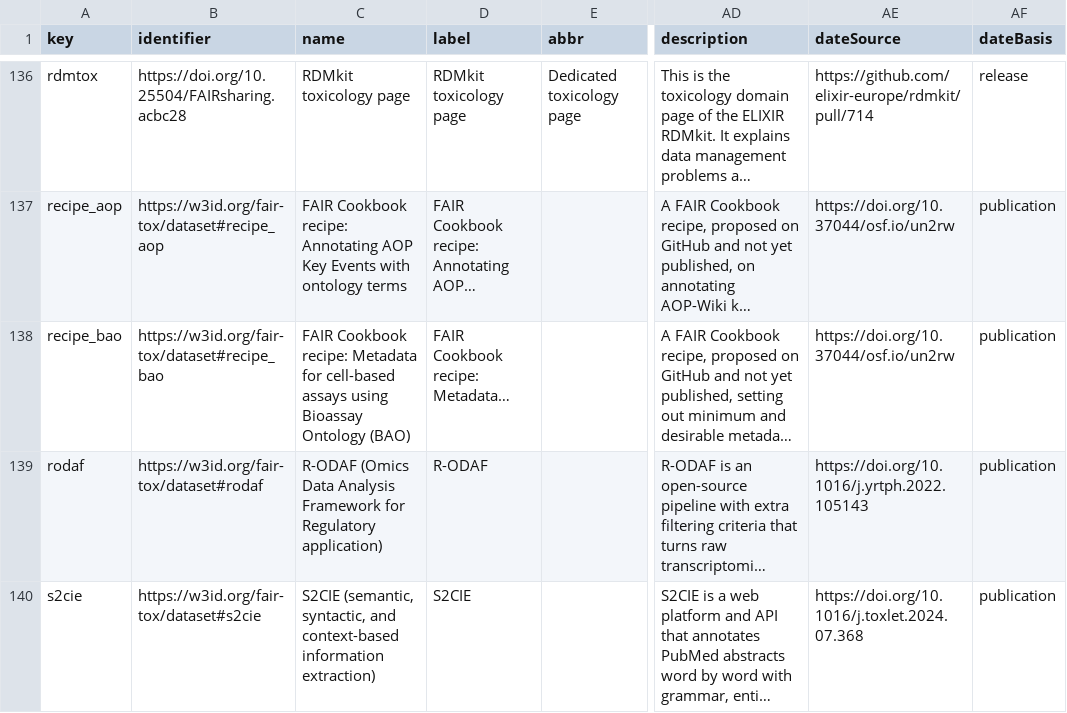
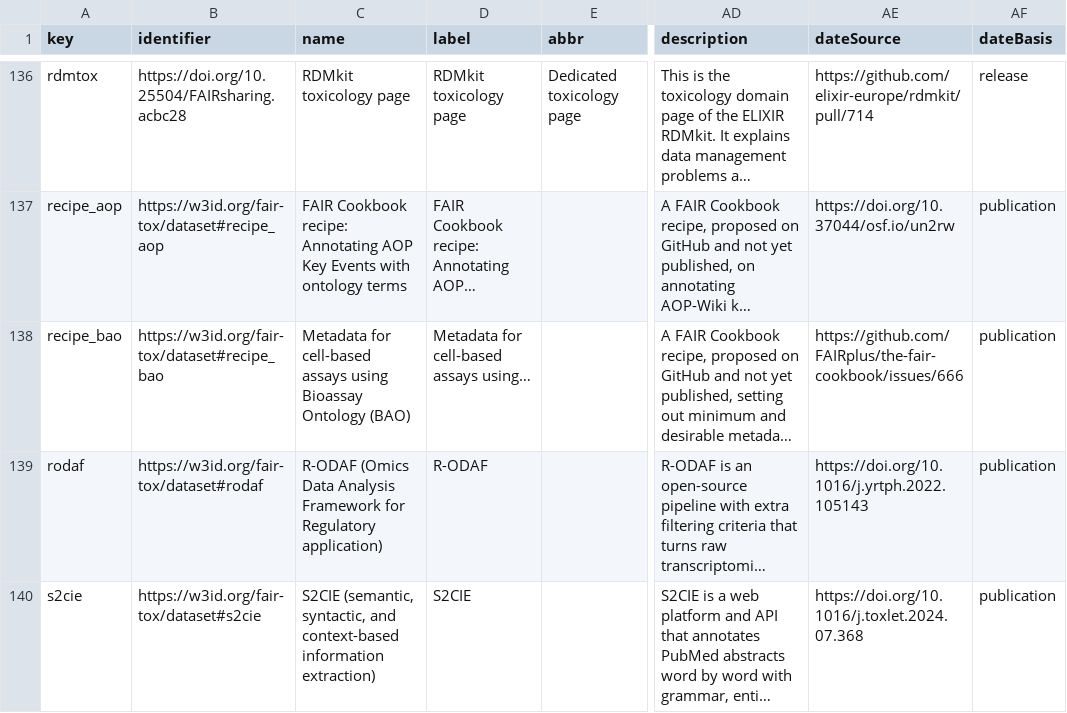
Before and after one commit to johannehouweling/FAIR-implementation-ecosystem-toxicology-timeline, a CSV file: resources.csv, drawn as a sheet; only a part is shown, gaps mark what is left out; long unchanged cells end in …; the diff names each change by its address in the sheet, - before the commit and + after, or states it on an @@ line.

```diff
--- a/resources.csv
+++ b/resources.csv
-C138 (name): FAIR Cookbook recipe: Metadata for…
+C138 (name): Metadata for…
-D138 (label): FAIR Cookbook recipe: Metadata…
+D138 (label): Metadata for cell-based assays using…
-AE138 (dateSource): https://doi.org/10.37044/osf.io/un2rw
+AE138 (dateSource): https://github.com/FAIRplus/the-fair-cookbook/issues/666
```
Also changed, not shown: 2 other files.
